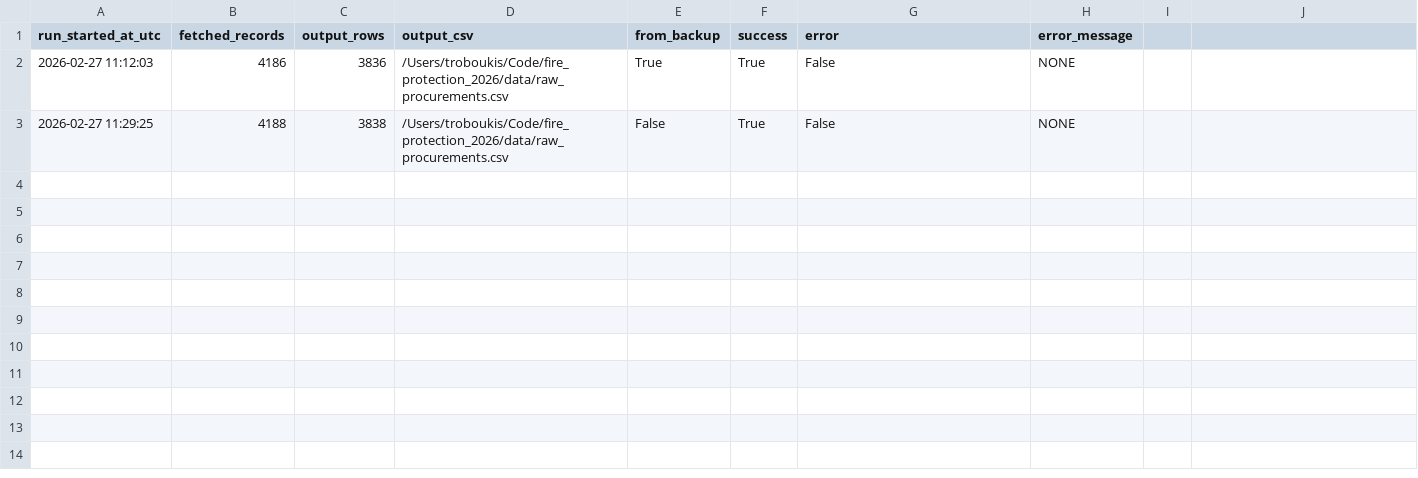
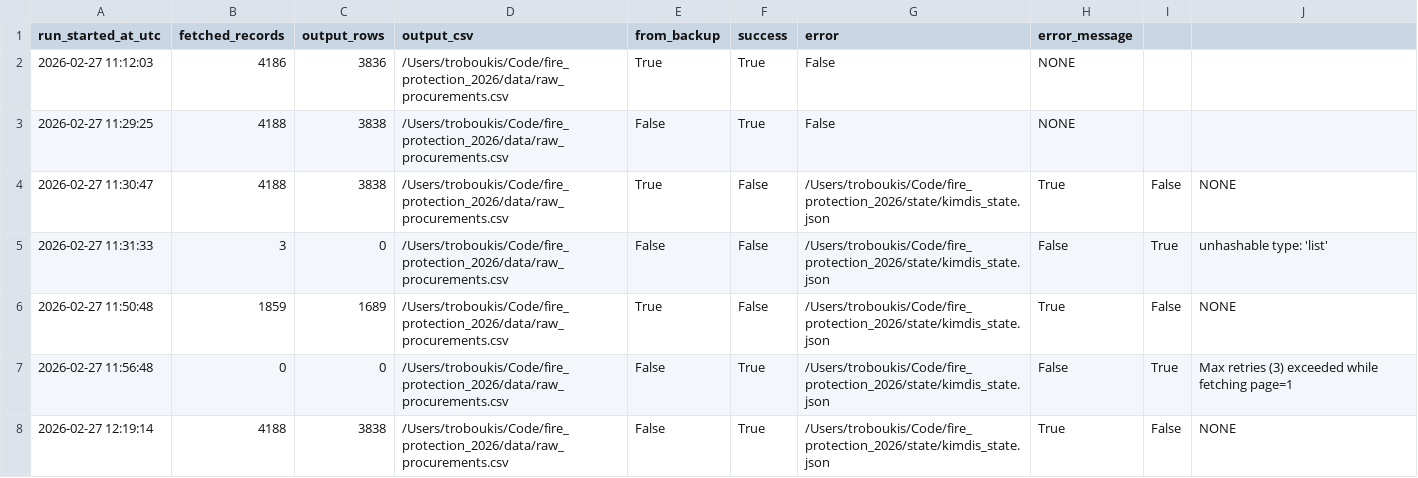
Before and after one commit to troboukis/2026_fire_protection, a CSV file: logs/kimdis_fetch_runs.csv, drawn as a sheet.

```diff
--- a/logs/kimdis_fetch_runs.csv
+++ b/logs/kimdis_fetch_runs.csv
@@ -3 +3,6 @@ run_started_at_utc,fetched_records,output_rows,output_csv,from_backup,success,er
 2026-02-27 11:29:25,4188,3838,/Users/troboukis/Code/fire_protection_2026/data/raw_procurements.csv,False,True,False,NONE
+2026-02-27 11:30:47,4188,3838,/Users/troboukis/Code/fire_protection_2026/data/raw_procurements.csv,True,False,/Users/troboukis/Code/fire_protection_2026/state/kimdis_state.json,True,False,NONE
+2026-02-27 11:31:33,3,0,/Users/troboukis/Code/fire_protection_2026/data/raw_procurements.csv,False,False,/Users/troboukis/Code/fire_protection_2026/state/kimdis_state.json,False,True,unhashable type: 'list'
+2026-02-27 11:50:48,1859,1689,/Users/troboukis/Code/fire_protection_2026/data/raw_procurements.csv,True,False,/Users/troboukis/Code/fire_protection_2026/state/kimdis_state.json,True,False,NONE
+2026-02-27 11:56:48,0,0,/Users/troboukis/Code/fire_protection_2026/data/raw_procurements.csv,False,True,/Users/troboukis/Code/fire_protection_2026/state/kimdis_state.json,False,True,Max retries (3) exceeded while fetching page=1
+2026-02-27 12:19:14,4188,3838,/Users/troboukis/Code/fire_protection_2026/data/raw_procurements.csv,False,True,/Users/troboukis/Code/fire_protection_2026/state/kimdis_state.json,True,False,NONE
```
Also changed, not shown: 7 other files.
